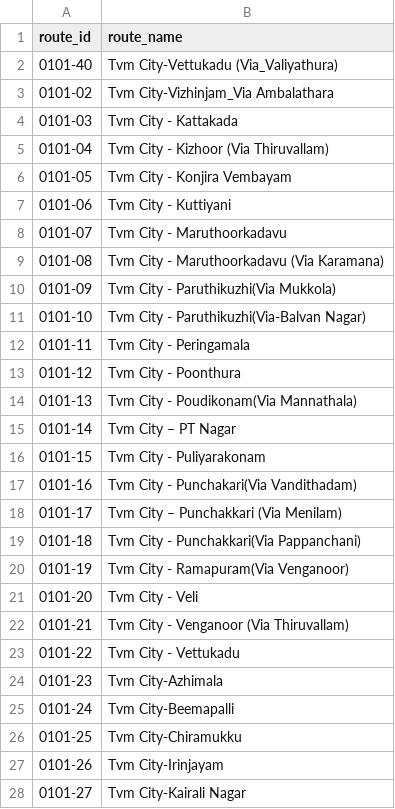
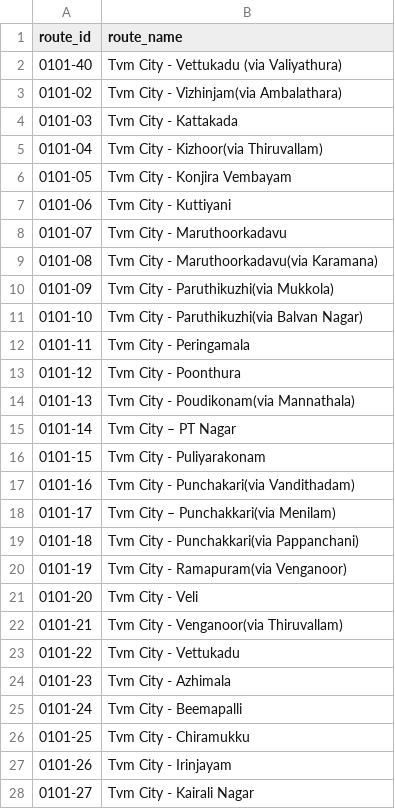
Before and after one commit to Samanyu13/KSRTC-Backend, a CSV file: methods/route_db_entry/sheets/route_master.csv, drawn as a sheet; only a part is shown; the diff covers the shown part only.

```diff
--- a/methods/route_db_entry/sheets/route_master.csv
+++ b/methods/route_db_entry/sheets/route_master.csv
@@ -1,6 +1,6 @@
 route_id,route_name
-0101-40, Tvm City-Vettukadu (Via_Valiyathura)
-0101-02, Tvm City-Vizhinjam_Via Ambalathara
+0101-40,Tvm City - Vettukadu (via Valiyathura)
+0101-02,Tvm City - Vizhinjam(via Ambalathara)
 0101-03,Tvm City - Kattakada
-0101-04,Tvm City - Kizhoor (Via Thiruvallam)
+0101-04,Tvm City - Kizhoor(via Thiruvallam)
 0101-05,Tvm City - Konjira Vembayam
@@ -8,21 +8,21 @@ route_id,route_name
 0101-07,Tvm City - Maruthoorkadavu
-0101-08,Tvm City - Maruthoorkadavu (Via Karamana)
-0101-09,Tvm City - Paruthikuzhi(Via Mukkola)
-0101-10,Tvm City - Paruthikuzhi(Via-Balvan Nagar)
+0101-08,Tvm City - Maruthoorkadavu(via Karamana)
+0101-09,Tvm City - Paruthikuzhi(via Mukkola)
+0101-10,Tvm City - Paruthikuzhi(via Balvan Nagar)
 0101-11,Tvm City - Peringamala
 0101-12,Tvm City - Poonthura
-0101-13,Tvm City - Poudikonam(Via Mannathala)
+0101-13,Tvm City - Poudikonam(via Mannathala)
 0101-14,Tvm City – PT Nagar
 0101-15,Tvm City - Puliyarakonam
-0101-16,Tvm City - Punchakari(Via Vandithadam)
-0101-17,Tvm City – Punchakkari (Via Menilam)
-0101-18,Tvm City - Punchakkari(Via Pappanchani)
-0101-19,Tvm City - Ramapuram(Via Venganoor)
+0101-16,Tvm City - Punchakari(via Vandithadam)
+0101-17,Tvm City – Punchakkari(via Menilam)
+0101-18,Tvm City - Punchakkari(via Pappanchani)
+0101-19,Tvm City - Ramapuram(via Venganoor)
 0101-20,Tvm City - Veli
-0101-21,Tvm City - Venganoor (Via Thiruvallam)
+0101-21,Tvm City - Venganoor(via Thiruvallam)
 0101-22,Tvm City - Vettukadu
-0101-23,Tvm City-Azhimala
-0101-24,Tvm City-Beemapalli
-0101-25,Tvm City-Chiramukku
-0101-26,Tvm City-Irinjayam
-0101-27,Tvm City-Kairali Nagar
+0101-23,Tvm City - Azhimala
+0101-24,Tvm City - Beemapalli
+0101-25,Tvm City - Chiramukku
+0101-26,Tvm City - Irinjayam
+0101-27,Tvm City - Kairali Nagar
```
Also changed, not shown: 48 edited cells elsewhere in this file, methods/route_db_entry/sheets/busstop_master.csv, 1 other file.
